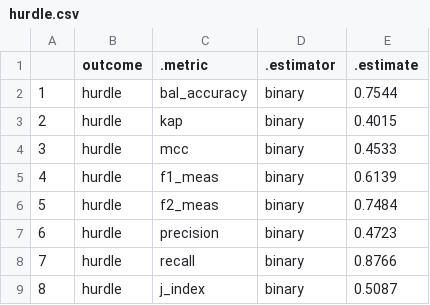
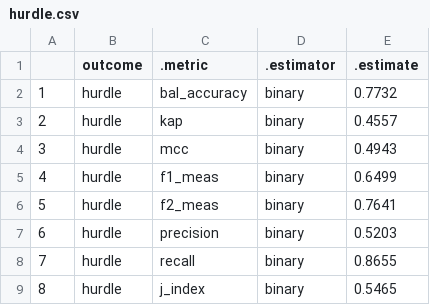
Before and after one commit to phenrickson/bgg_models, a CSV file: targets-runs/hurdle.csv, drawn as a sheet.

```diff
--- a/targets-runs/hurdle.csv
+++ b/targets-runs/hurdle.csv
@@ -1,9 +1,9 @@
 "","outcome",".metric",".estimator",".estimate"
-"1","hurdle","bal_accuracy","binary",0.7544
-"2","hurdle","kap","binary",0.4015
-"3","hurdle","mcc","binary",0.4533
-"4","hurdle","f1_meas","binary",0.6139
-"5","hurdle","f2_meas","binary",0.7484
-"6","hurdle","precision","binary",0.4723
-"7","hurdle","recall","binary",0.8766
-"8","hurdle","j_index","binary",0.5087
+"1","hurdle","bal_accuracy","binary",0.7732
+"2","hurdle","kap","binary",0.4557
+"3","hurdle","mcc","binary",0.4943
+"4","hurdle","f1_meas","binary",0.6499
+"5","hurdle","f2_meas","binary",0.7641
+"6","hurdle","precision","binary",0.5203
+"7","hurdle","recall","binary",0.8655
+"8","hurdle","j_index","binary",0.5465
```
Also changed, not shown: targets-runs/tracking.csv, 4 other files.
